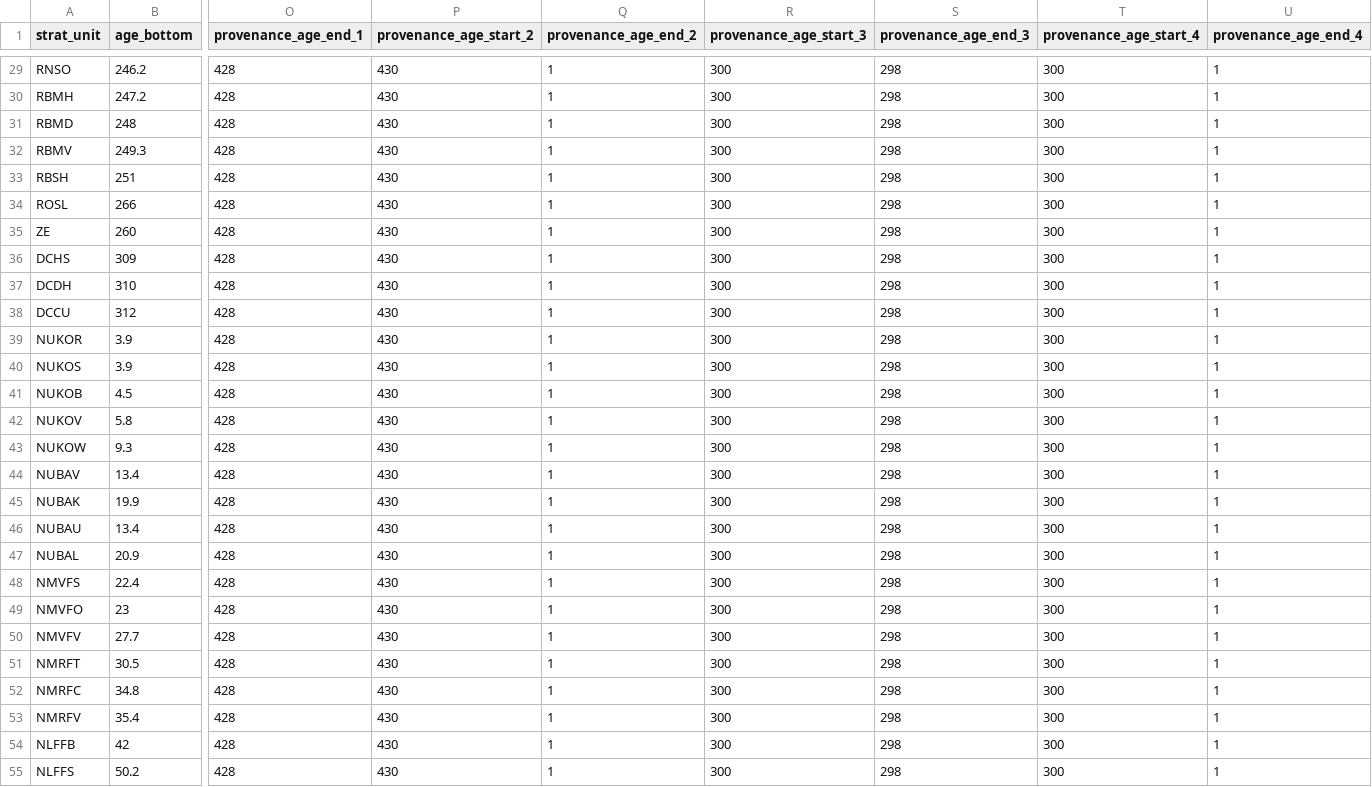
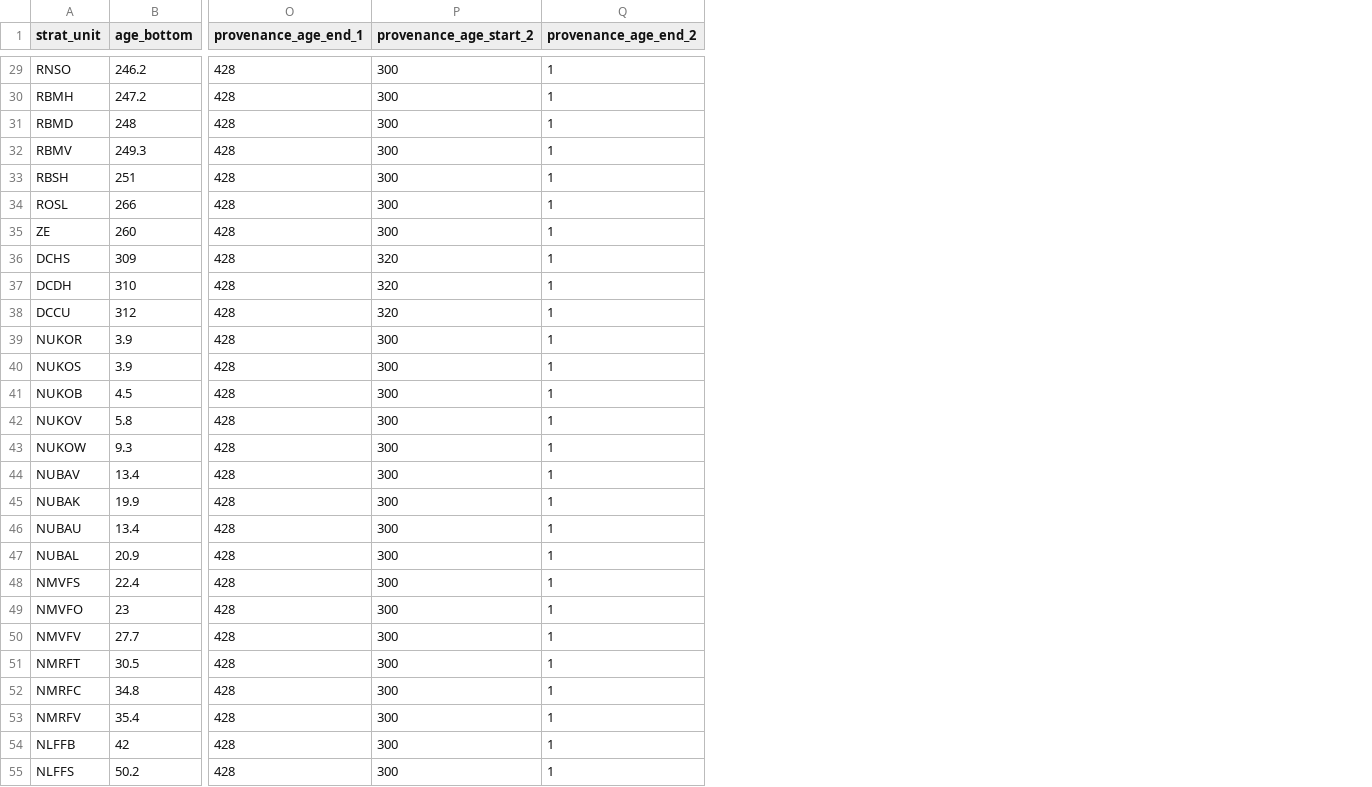
Before and after one commit to ElcoLuijendijk/pybasin, a CSV file: input_data/example_dataset_1/stratigraphy_info.csv, drawn as a sheet; only a part is shown, gaps mark what is left out; the diff covers the shown part only; the diff names each change by its address in the sheet, - before the commit and + after, or states it on an @@ line.

```diff
--- a/input_data/example_dataset_1/stratigraphy_info.csv
+++ b/input_data/example_dataset_1/stratigraphy_info.csv
-column R (provenance_age_start_3), rows 29-55: all 300
-column S (provenance_age_end_3), rows 29-55: all 298
-column T (provenance_age_start_4), rows 29-55: all 300
-column U (provenance_age_end_4), rows 29-55: all 1
-P29:P35 (provenance_age_start_2): 430
+P29:P35 (provenance_age_start_2): 300
-P36:P38 (provenance_age_start_2): 430
+P36:P38 (provenance_age_start_2): 320
-P39:P55 (provenance_age_start_2): 430
+P39:P55 (provenance_age_start_2): 300
```
Also changed, not shown: 85 edited cells elsewhere in this file, input_data/example_dataset_1/aft_samples.csv, input_data/example_dataset_1/well_stratigraphy.csv, 12 other files.
